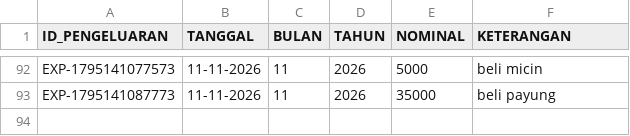
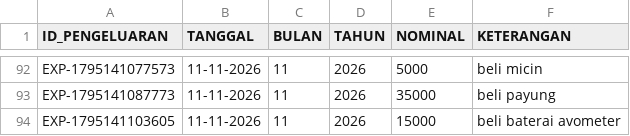
Before and after one commit to ilyasajha5-cpu/like-billing, a CSV file: database_pengeluaran.csv, drawn as a sheet; only a part is shown, gaps mark what is left out; the diff names each change by its address in the sheet, - before the commit and + after, or states it on an @@ line.

Commit message:
Fast-Sync database_pengeluaran.csv

```diff
--- a/database_pengeluaran.csv
+++ b/database_pengeluaran.csv
+row 94: EXP-1795141103605 | 11-11-2026 | 11 | 2026 | 15000 | beli baterai avometer
```
